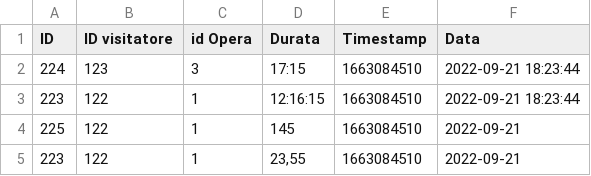
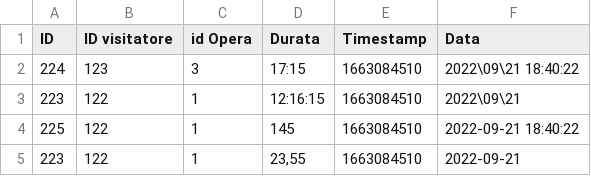
Before and after one commit to stefanopoma-97/data_lake_brescia_musei, a CSV file: raw/visitatori/visite/fonte 1/file.csv, drawn as a sheet.

Commit message:
estrazione data e timestamp da visita

```diff
--- a/raw/visitatori/visite/fonte 1/file.csv
+++ b/raw/visitatori/visite/fonte 1/file.csv
@@ -1,5 +1,5 @@
 ID;ID visitatore;id Opera;Durata;Timestamp;Data
-224;123;3;17:15;1663084510;2022-09-21 18:23:44
-223;122;1;12:16:15;1663084510;2022-09-21 18:23:44
-225;122;1;145;1663084510;2022-09-21
+224;123;3;17:15;1663084510;2022\09\21 18:40:22
+223;122;1;12:16:15;1663084510;2022\09\21
+225;122;1;145;1663084510;2022-09-21 18:40:22
 223;122;1;23,55;1663084510;2022-09-21
```
Also changed, not shown: 16 other files.
